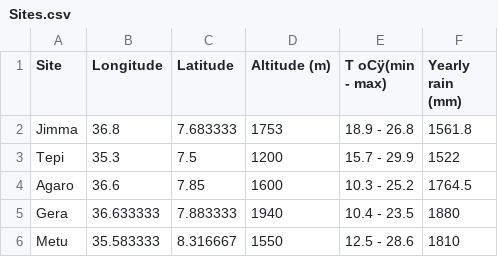
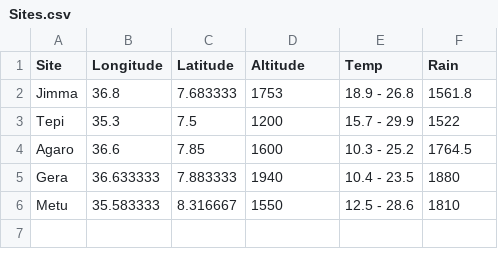
Before and after one commit to MohsinRamay/Coffee-Leaf-Rust-in-Ethiopia, a CSV file: data/Sites.csv, drawn as a sheet; the diff names each change by its address in the sheet, - before the commit and + after, or states it on an @@ line.

```diff
--- a/data/Sites.csv
+++ b/data/Sites.csv
-D1: Altitude (m)
+D1: Altitude
-E1: T oCÿ(min - max)
+E1: Temp
-F1: Yearly rain (mm)
+F1: Rain
```
Also changed, not shown: docs/data/Sites.csv, 8 other files.
